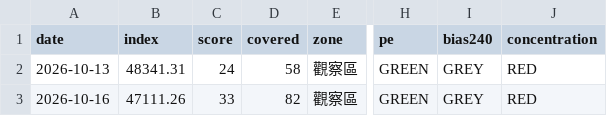
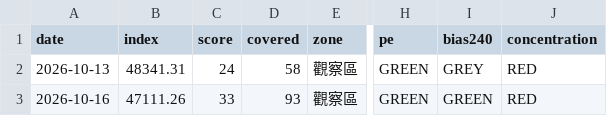
Before and after one commit to davidintw-oss/stock_market, a CSV file: data/history.csv, drawn as a sheet; only a part is shown, gaps mark what is left out; the diff names each change by its address in the sheet, - before the commit and + after, or states it on an @@ line.

```diff
--- a/data/history.csv
+++ b/data/history.csv
-D3 (covered): 82
+D3 (covered): 93
-I3 (bias240): GREY
+I3 (bias240): GREEN
```
Also changed, not shown: 2 other files.
